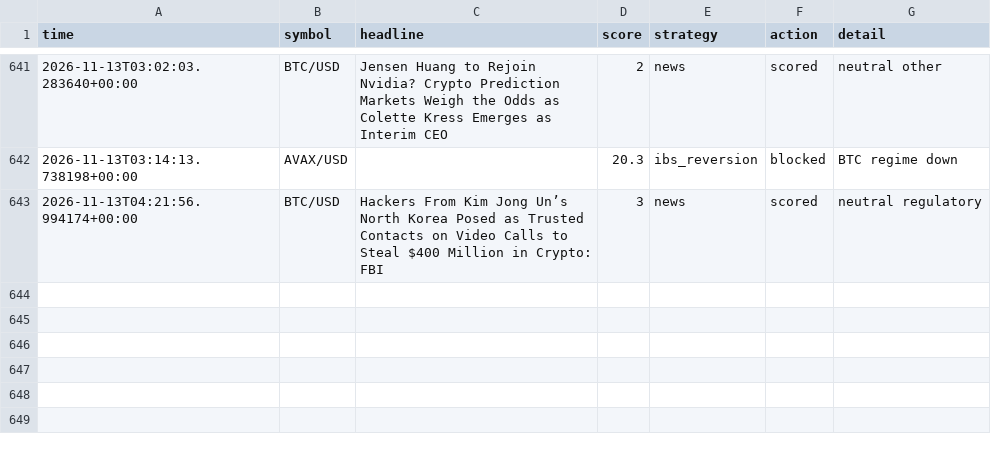
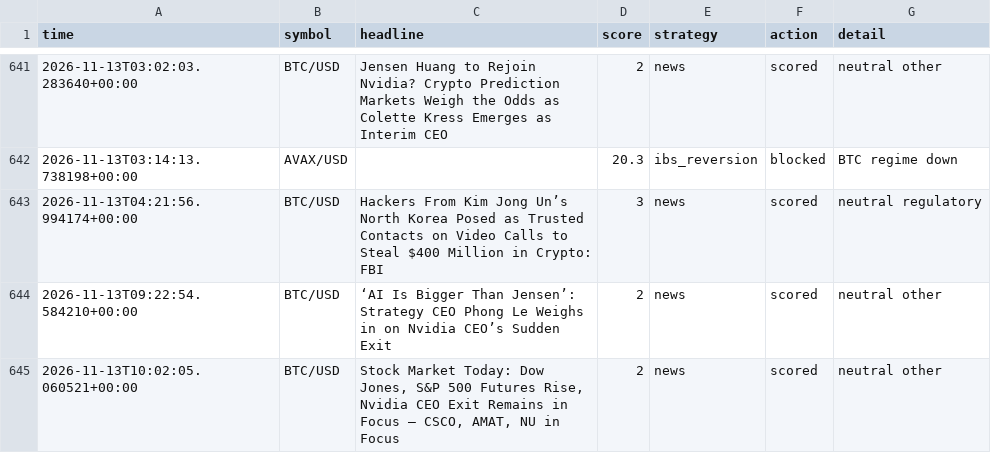
Before and after one commit to orico2007/newsbot, a CSV file: data/journal_crypto.csv, drawn as a sheet; only a part is shown, gaps mark what is left out.

Commit message:
crypto journal update [skip ci]

```diff
--- a/data/journal_crypto.csv
+++ b/data/journal_crypto.csv
@@ -643 +643,3 @@ time,symbol,headline,score,strategy,action,detail
 2026-11-13T04:21:56.994174+00:00,BTC/USD,Hackers From Kim Jong Un’s North Korea Posed as Trusted Contacts on Video Calls to Steal $400 Million in Crypto: FBI,3,news,scored,neutral regulatory
+2026-11-13T09:22:54.584210+00:00,BTC/USD,‘AI Is Bigger Than Jensen’: Strategy CEO Phong Le Weighs in on Nvidia CEO’s Sudden Exit,2,news,scored,neutral other
+2026-11-13T10:02:05.060521+00:00,BTC/USD,"Stock Market Today: Dow Jones, S&P 500 Futures Rise, Nvidia CEO Exit Remains in Focus — CSCO, AMAT, NU in Focus",2,news,scored,neutral other
```
Also changed, not shown: 1 other file.
